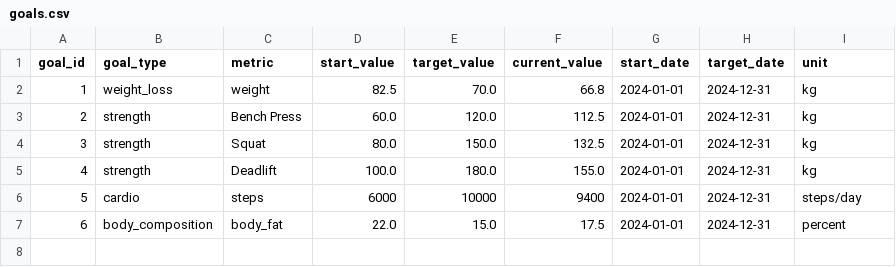
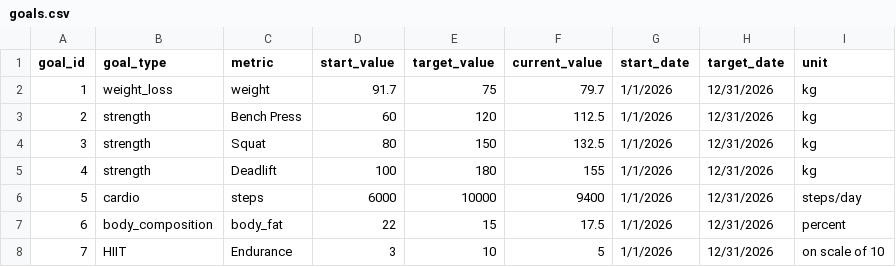
Before and after one commit to SiddardhaPolineni/fitlytics, a CSV file: data/goals.csv, drawn as a sheet.

```diff
--- a/data/goals.csv
+++ b/data/goals.csv
@@ -1,7 +1,8 @@
 goal_id,goal_type,metric,start_value,target_value,current_value,start_date,target_date,unit
-1,weight_loss,weight,82.5,70.0,66.8,2024-01-01,2024-12-31,kg
-2,strength,Bench Press,60.0,120.0,112.5,2024-01-01,2024-12-31,kg
-3,strength,Squat,80.0,150.0,132.5,2024-01-01,2024-12-31,kg
-4,strength,Deadlift,100.0,180.0,155.0,2024-01-01,2024-12-31,kg
-5,cardio,steps,6000,10000,9400,2024-01-01,2024-12-31,steps/day
-6,body_composition,body_fat,22.0,15.0,17.5,2024-01-01,2024-12-31,percent
+1,weight_loss,weight,91.7,75,79.7,1/1/2026,12/31/2026,kg
+2,strength,Bench Press,60,120,112.5,1/1/2026,12/31/2026,kg
+3,strength,Squat,80,150,132.5,1/1/2026,12/31/2026,kg
+4,strength,Deadlift,100,180,155,1/1/2026,12/31/2026,kg
+5,cardio,steps,6000,10000,9400,1/1/2026,12/31/2026,steps/day
+6,body_composition,body_fat,22,15,17.5,1/1/2026,12/31/2026,percent
+7,HIIT,Endurance,3,10,5,1/1/2026,12/31/2026,on scale of 10
```
Also changed, not shown: data/health_metrics.csv, data/workouts.csv, 4 other files.
